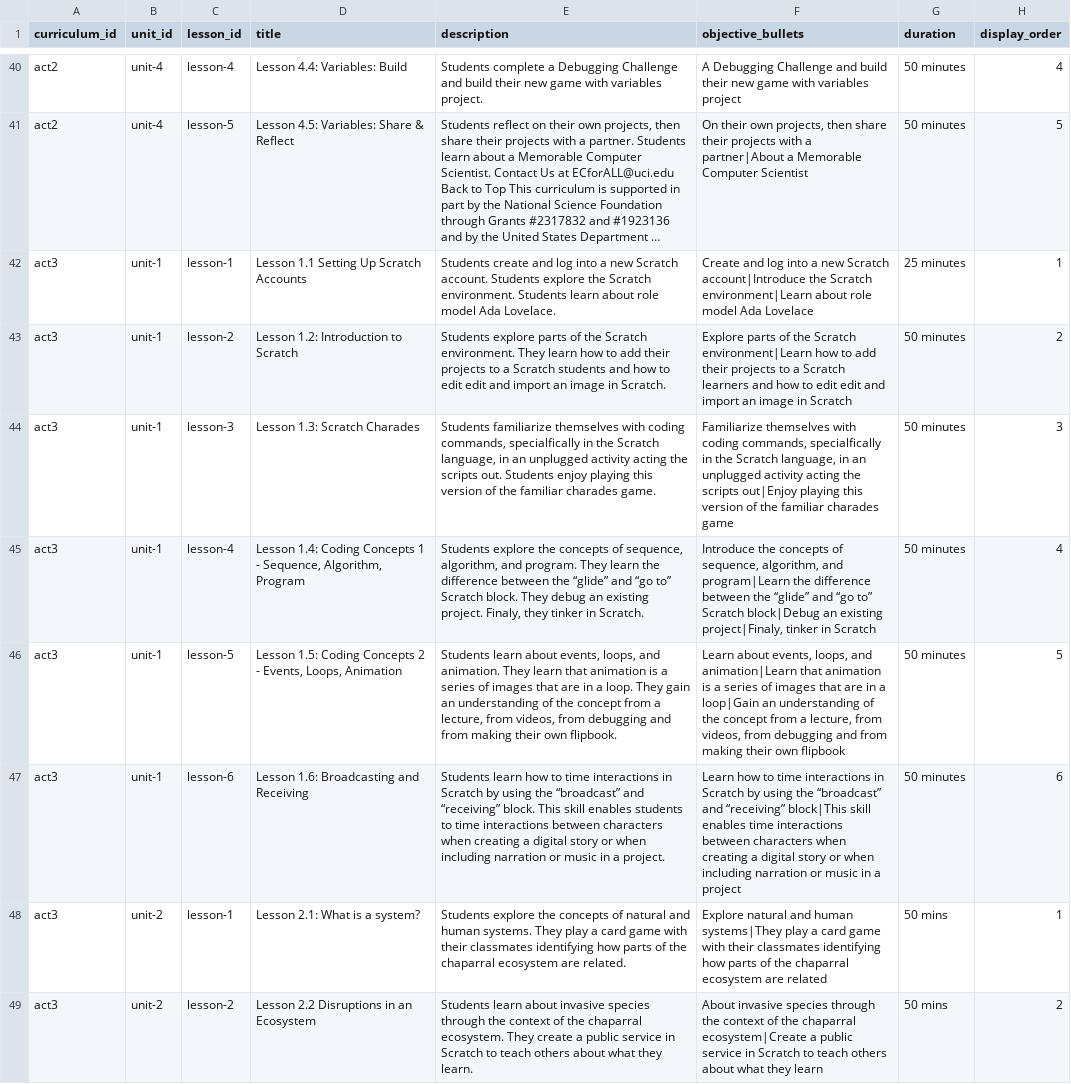
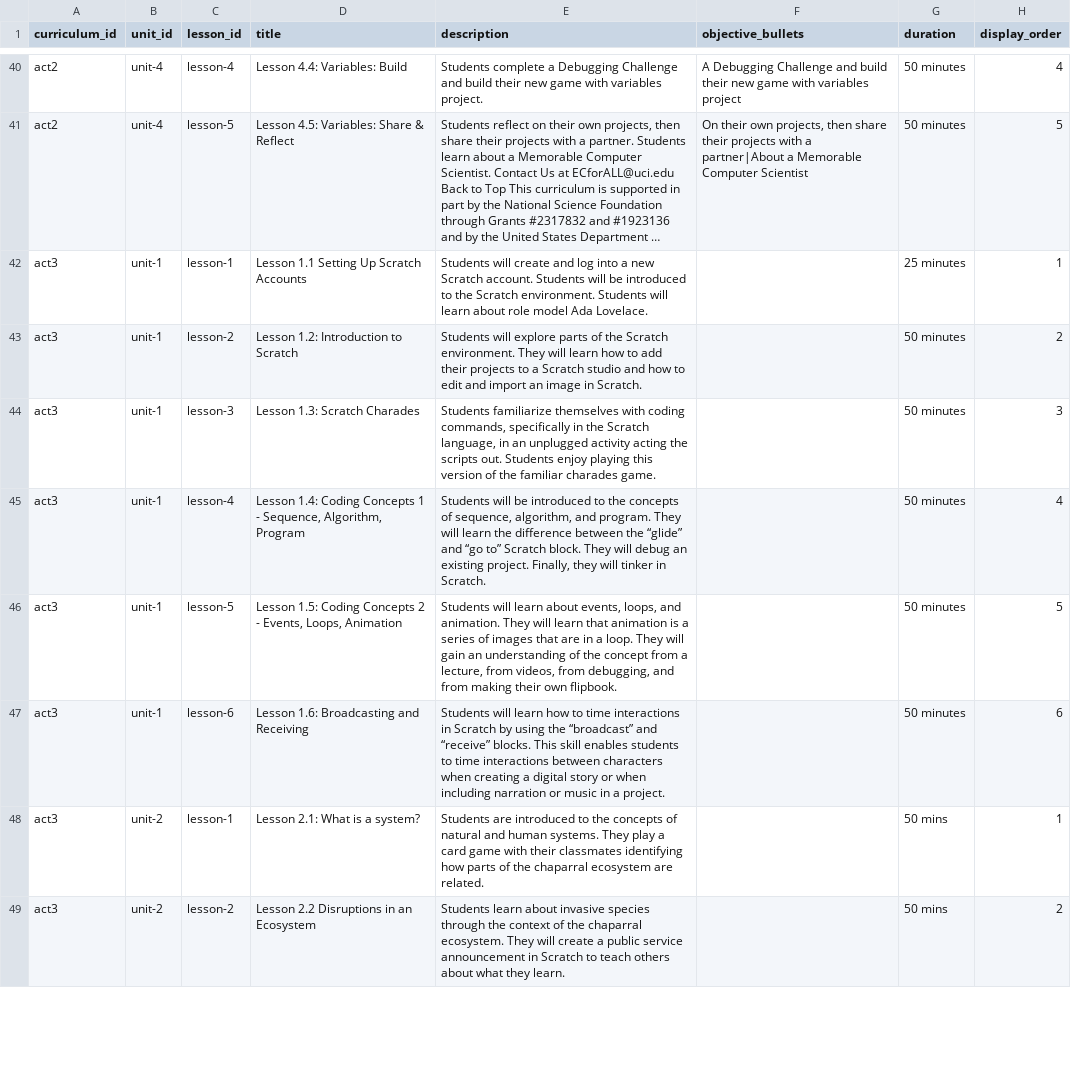
Before and after one commit to UCI-DLL/caiforall-curriculum-site, a CSV file: content/lessons.csv, drawn as a sheet; only a part is shown, gaps mark what is left out; long unchanged cells end in …; the diff covers the shown part only; the diff names each change by its address in the sheet, - before the commit and + after, or states it on an @@ line.

Commit message:
Fix ACT 3 curriculum content

```diff
--- a/content/lessons.csv
+++ b/content/lessons.csv
-E42 (description): Students create and log into a new Scratch account. Students explore the Scratch environment. Students learn about…
+E42 (description): Students will create and log into a new Scratch account. Students will be introduced to the Scratch environment. Students will learn about…
-F42 (objective_bullets): Create and log into a new Scratch account|Introduce the Scratch environment|Learn about role model Ada Lovelace
+F42 (objective_bullets): (empty)
-E43 (description): Students explore parts of the Scratch environment. They learn how to add their projects to a Scratch students and how to edit edit and…
+E43 (description): Students will explore parts of the Scratch environment. They will learn how to add their projects to a Scratch studio and how to edit and…
-F43 (objective_bullets): Explore parts of the Scratch environment|Learn how to add their projects to a Scratch learners and how to edit edit and import an image in Scratch
+F43 (objective_bullets): (empty)
-E44 (description): …coding commands, specialfically in the…
+E44 (description): …coding commands, specifically in the…
-F44 (objective_bullets): Familiarize themselves with coding commands, specialfically in the Scratch language, in an unplugged activity acting the scripts out|Enjoy playing this version of the familiar charades game
+F44 (objective_bullets): (empty)
-E45 (description): Students explore the concepts of sequence, algorithm, and program. They learn the difference between the “glide” and “go to” Scratch block. They debug an existing project. Finaly, they tinker in…
+E45 (description): Students will be introduced to the concepts of sequence, algorithm, and program. They will learn the difference between the “glide” and “go to” Scratch block. They will debug an existing project. Finally, they will tinker in…
-F45 (objective_bullets): Introduce the concepts of sequence, algorithm, and program|Learn the difference between the “glide” and “go to” Scratch block|Debug an existing project|Finaly, tinker in Scratch
+F45 (objective_bullets): (empty)
-E46 (description): Students learn about events, loops, and animation. They learn that animation is a series of images that are in a loop. They gain an understanding of the concept from a lecture, from videos, from debugging and from…
+E46 (description): Students will learn about events, loops, and animation. They will learn that animation is a series of images that are in a loop. They will gain an understanding of the concept from a lecture, from videos, from debugging, and from…
-F46 (objective_bullets): Learn about events, loops, and animation|Learn that animation is a series of images that are in a loop|Gain an understanding of the concept from a lecture, from videos, from debugging and from making their own flipbook
+F46 (objective_bullets): (empty)
-E47 (description): Students learn how to time interactions in Scratch by using the “broadcast” and “receiving” block. This skill…
+E47 (description): Students will learn how to time interactions in Scratch by using the “broadcast” and “receive” blocks. This skill…
-F47 (objective_bullets): Learn how to time interactions in Scratch by using the “broadcast” and “receiving” block|This skill enables time interactions between characters when creating a digital story or when including narration or music in a project
+F47 (objective_bullets): (empty)
-E48 (description): Students explore the concepts…
+E48 (description): Students are introduced to the concepts…
-F48 (objective_bullets): Explore natural and human systems|They play a card game with their classmates identifying how parts of the chaparral ecosystem are related
+F48 (objective_bullets): (empty)
-E49 (description): …ecosystem. They create a public service in Scratch…
+E49 (description): …ecosystem. They will create a public service announcement in Scratch…
-F49 (objective_bullets): About invasive species through the context of the chaparral ecosystem|Create a public service in Scratch to teach others about what they learn
+F49 (objective_bullets): (empty)
```
Also changed, not shown: 1 added row and 49 edited cells elsewhere in this file.
